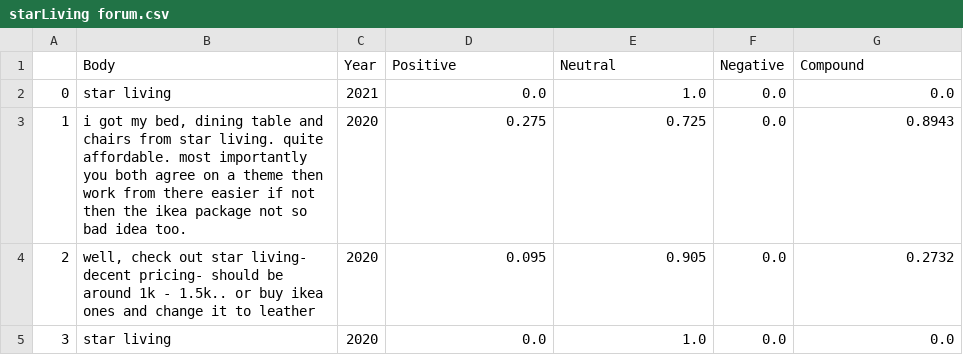
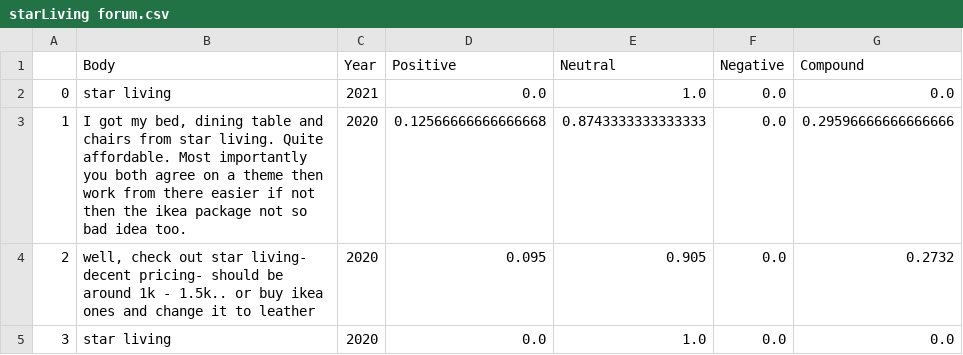
Before and after one commit to IvyHau/scanteak, a CSV file: Sentiment/Vader/starLiving forum.csv, drawn as a sheet; only a part is shown; the diff covers the shown part only.

```diff
--- a/Sentiment/Vader/starLiving forum.csv
+++ b/Sentiment/Vader/starLiving forum.csv
@@ -2,3 +2,3 @@
 0,star living,2021,0.0,1.0,0.0,0.0
-1,"i got my bed, dining table and chairs from star living. quite affordable. most importantly you both agree on a theme then work from there easier if not then the ikea package not so bad idea too.",2020,0.275,0.725,0.0,0.8943
+1,"I got my bed, dining table and chairs from star living. Quite affordable. Most importantly you both agree on a theme then work from there easier if not then the ikea package not so bad idea too.",2020,0.12566666666666668,0.8743333333333333,0.0,0.29596666666666666
 2,"well, check out star living- decent pricing- should be around 1k - 1.5k.. or buy ikea ones and change it to leather",2020,0.095,0.905,0.0,0.2732
```
Also changed, not shown: 141 edited cells elsewhere in this file, Sentiment/Vader/castlery forum.csv, Sentiment/Vader/furniture forum.csv, 10 other files.
